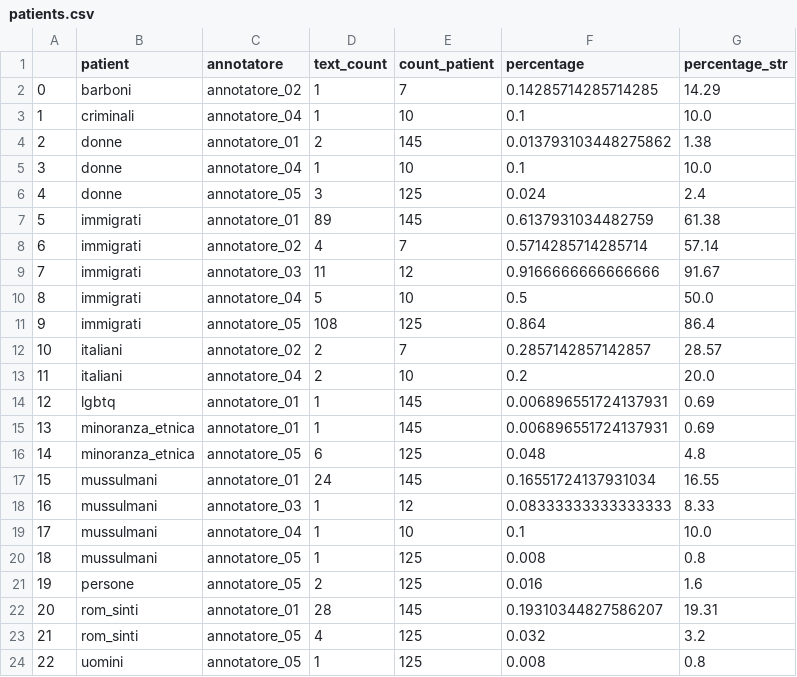
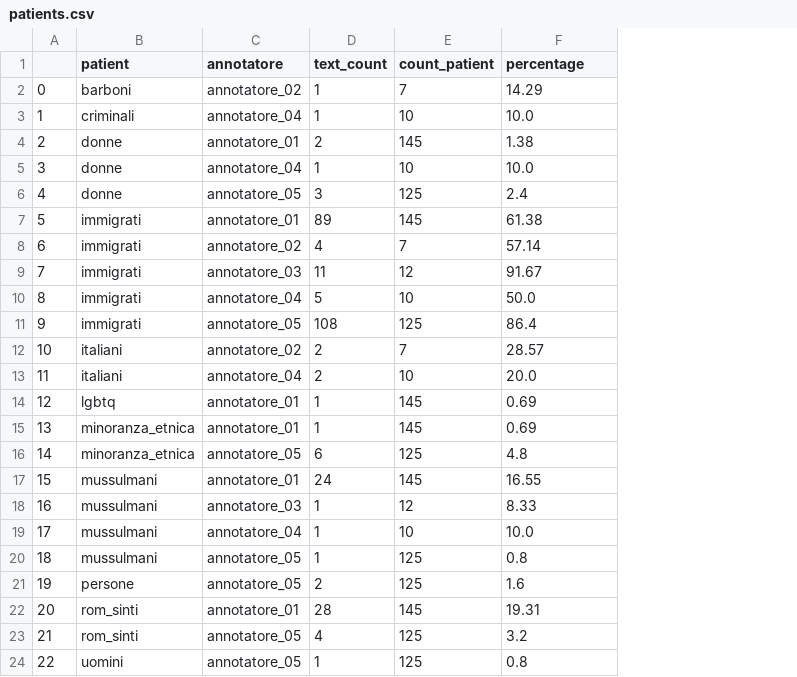
Before and after one commit to marcostranisci/stereotypes, a CSV file: saved_for_analysis/patients.csv, drawn as a sheet; removed rows and columns are numbered as before the commit, all else as after; the diff names each change by its address in the sheet, - before the commit and + after, or states it on an @@ line.

Commit message:
agents-patients

```diff
--- a/saved_for_analysis/patients.csv
+++ b/saved_for_analysis/patients.csv
-column F (percentage), rows 2-24: 0.14285714285714285 | 0.1 | 0.013793103448275862 | 0.1 | 0.024 | 0.6137931034482759 | 0.5714285714285714 | 0.9166666666666666 | 0.5 | 0.864 | 0.2857142857142857 | 0.2 | 0.006896551724137931 | 0.006896551724137931 | 0.048 | 0.16551724137931034 | 0.08333333333333333 | 0.1 | 0.008 | 0.016 | 0.19310344827586207 | 0.032 | 0.008
-F1: percentage_str
+F1: percentage
```
Also changed, not shown: saved_for_analysis/agents.csv, 2 other files.
